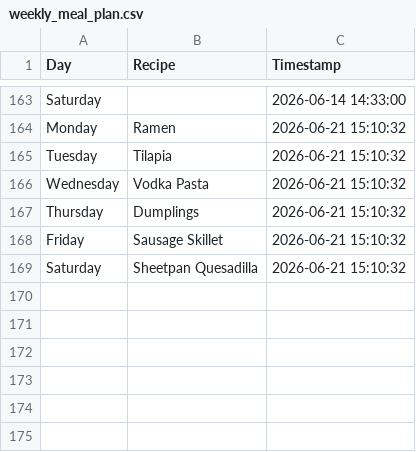
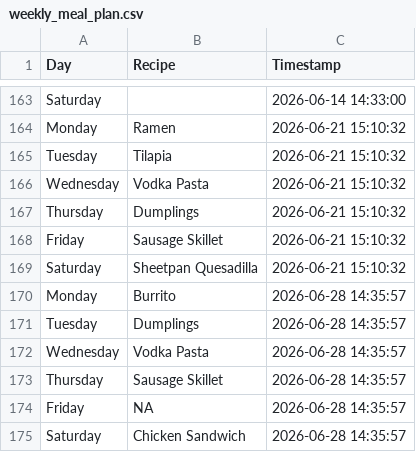
Before and after one commit to ZaneKelley12/grocery, a CSV file: weekly_meal_plan.csv, drawn as a sheet; only a part is shown, gaps mark what is left out; the diff names each change by its address in the sheet, - before the commit and + after, or states it on an @@ line.

Commit message:
Append random weekly meal plan CSV with timestamp from Streamlit app

```diff
--- a/weekly_meal_plan.csv
+++ b/weekly_meal_plan.csv
+row 170: Monday | Burrito | 2026-06-28 14:35:57
+row 171: Tuesday | Dumplings | 2026-06-28 14:35:57
+row 172: Wednesday | Vodka Pasta | 2026-06-28 14:35:57
+row 173: Thursday | Sausage Skillet | 2026-06-28 14:35:57
+row 174: Friday | NA | 2026-06-28 14:35:57
+row 175: Saturday | Chicken Sandwich | 2026-06-28 14:35:57
```
